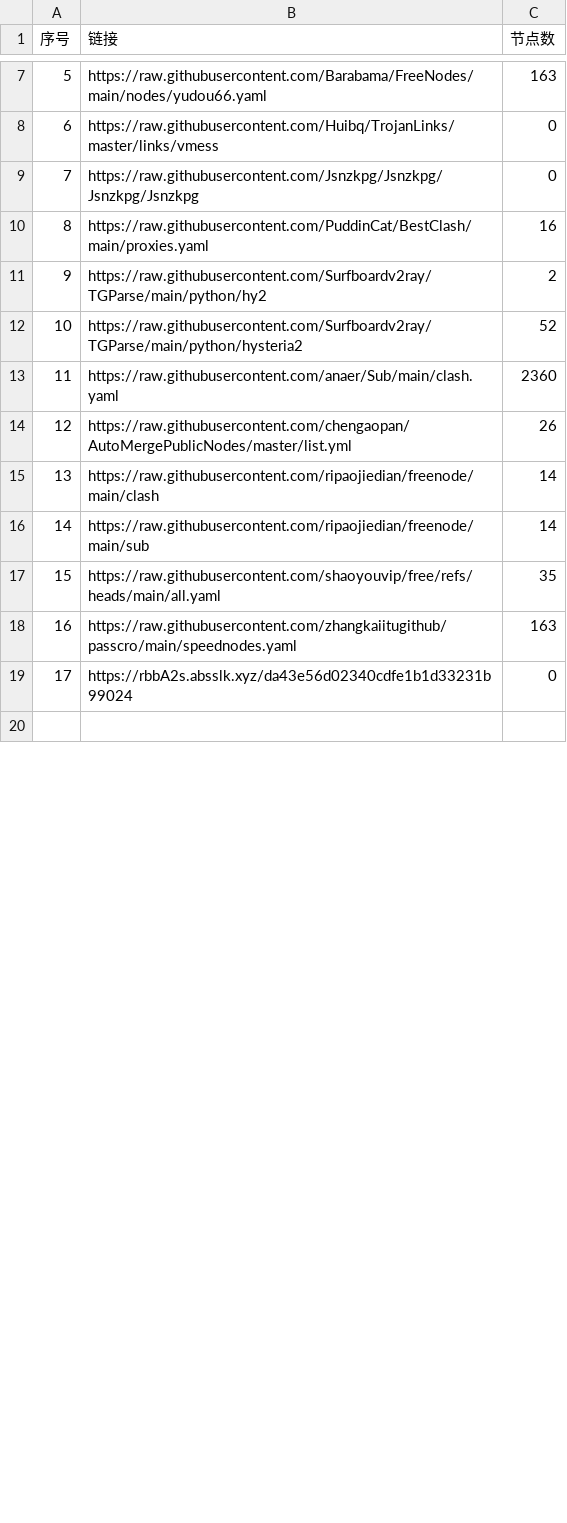
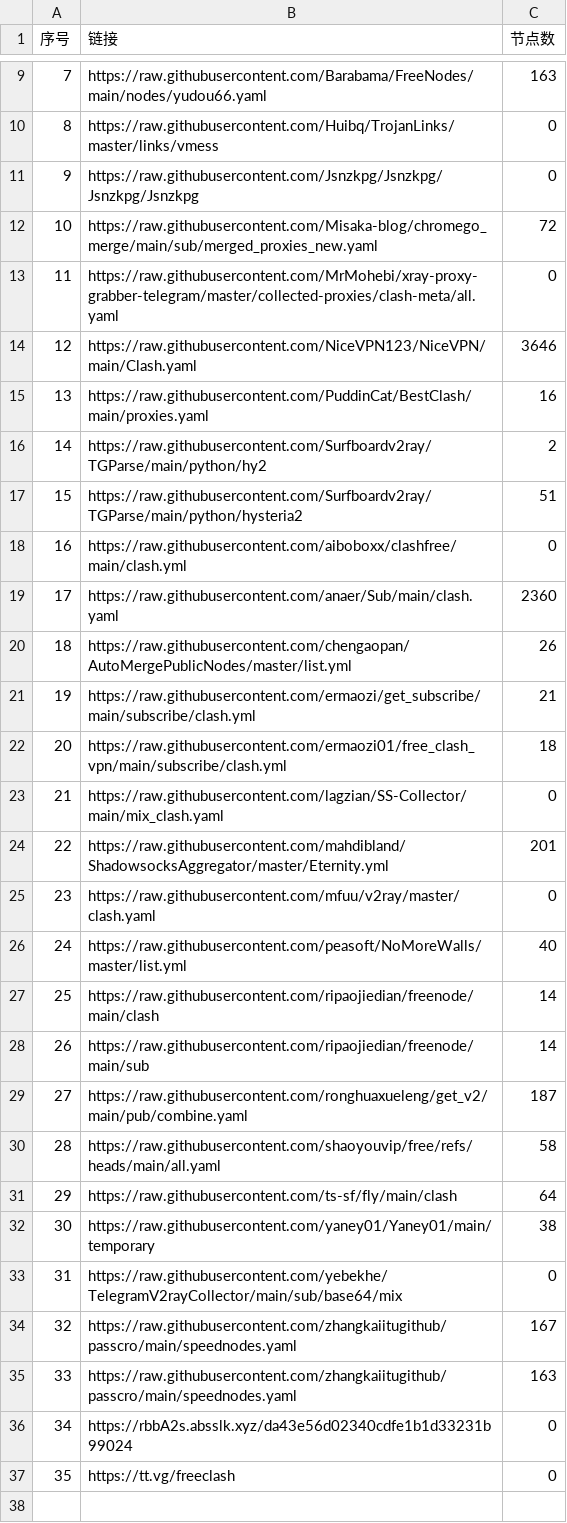
Before and after one commit to rrzt/NoMoreWalls, a CSV file: list_result.csv, drawn as a sheet; only a part is shown, gaps mark what is left out; addresses are those after the commit; the diff covers the shown part only; the diff names each change by its address in the sheet, - before the commit and + after, or states it on an @@ line.

```diff
--- a/list_result.csv
+++ b/list_result.csv
@@ column A (序号) renumbered between rows 5 and 36 @@
+row 12: 10 | https://raw.githubusercontent.com/Misaka-blog/chromego_merge/main/sub/merged_proxies_new.yaml | 72
+row 13: 11 | https://raw.githubusercontent.com/MrMohebi/xray-proxy-grabber-telegram/master/collected-proxies/clash-meta/all.yaml | 0
+row 14: 12 | https://raw.githubusercontent.com/NiceVPN123/NiceVPN/main/Clash.yaml | 3646
-C17 (节点数): 52
+C17 (节点数): 51
+row 18: 16 | https://raw.githubusercontent.com/aiboboxx/clashfree/main/clash.yml | 0
+row 21: 19 | https://raw.githubusercontent.com/ermaozi/get_subscribe/main/subscribe/clash.yml | 21
+row 22: 20 | https://raw.githubusercontent.com/ermaozi01/free_clash_vpn/main/subscribe/clash.yml | 18
+row 23: 21 | https://raw.githubusercontent.com/lagzian/SS-Collector/main/mix_clash.yaml | 0
+row 24: 22 | https://raw.githubusercontent.com/mahdibland/ShadowsocksAggregator/master/Eternity.yml | 201
+row 25: 23 | https://raw.githubusercontent.com/mfuu/v2ray/master/clash.yaml | 0
+row 26: 24 | https://raw.githubusercontent.com/peasoft/NoMoreWalls/master/list.yml | 40
+row 29: 27 | https://raw.githubusercontent.com/ronghuaxueleng/get_v2/main/pub/combine.yaml | 187
-C30 (节点数): 35
+C30 (节点数): 58
+row 31: 29 | https://raw.githubusercontent.com/ts-sf/fly/main/clash | 64
+row 32: 30 | https://raw.githubusercontent.com/yaney01/Yaney01/main/temporary | 38
+row 33: 31 | https://raw.githubusercontent.com/yebekhe/TelegramV2rayCollector/main/sub/base64/mix | 0
+row 34: 32 | https://raw.githubusercontent.com/zhangkaiitugithub/passcro/main/speednodes.yaml | 167
+row 37: 35 | https://tt.vg/freeclash | 0
```
Also changed, not shown: 2 added rows and 1 edited cell elsewhere in this file, 36 other files.
